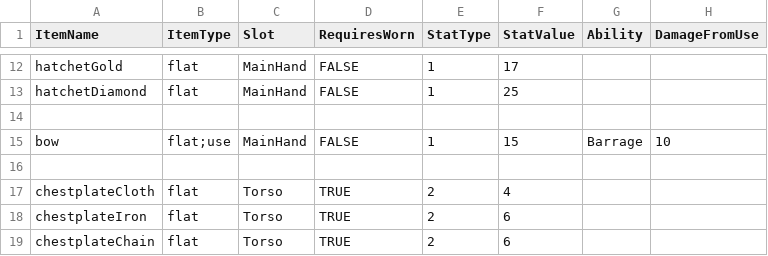
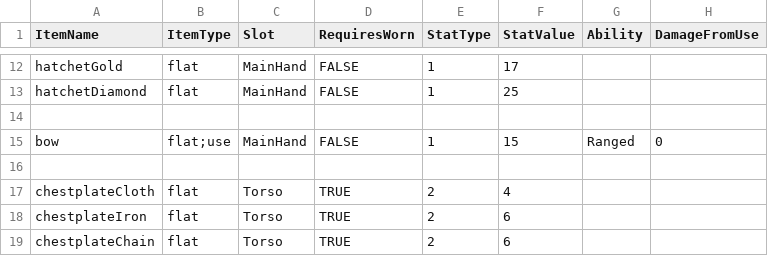
Before and after one commit to tarmadon/TBC, a CSV file: Data/TBCItemTemplates.csv, drawn as a sheet; only a part is shown, gaps mark what is left out.

```diff
--- a/Data/TBCItemTemplates.csv
+++ b/Data/TBCItemTemplates.csv
@@ -14,3 +14,3 @@ hatchetDiamond,flat,MainHand,FALSE,1,25,,
 ,,,,,,,
-bow,flat;use,MainHand,FALSE,1,15,Barrage,10
+bow,flat;use,MainHand,FALSE,1,15,Ranged,0
 ,,,,,,,
```
Also changed, not shown: 35 other files.
